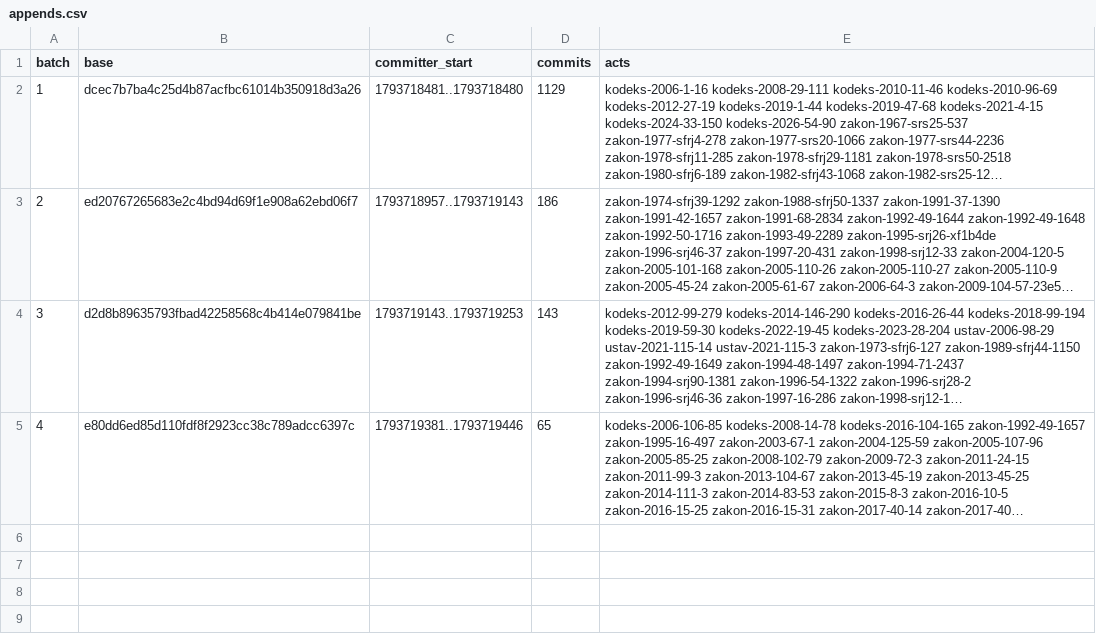
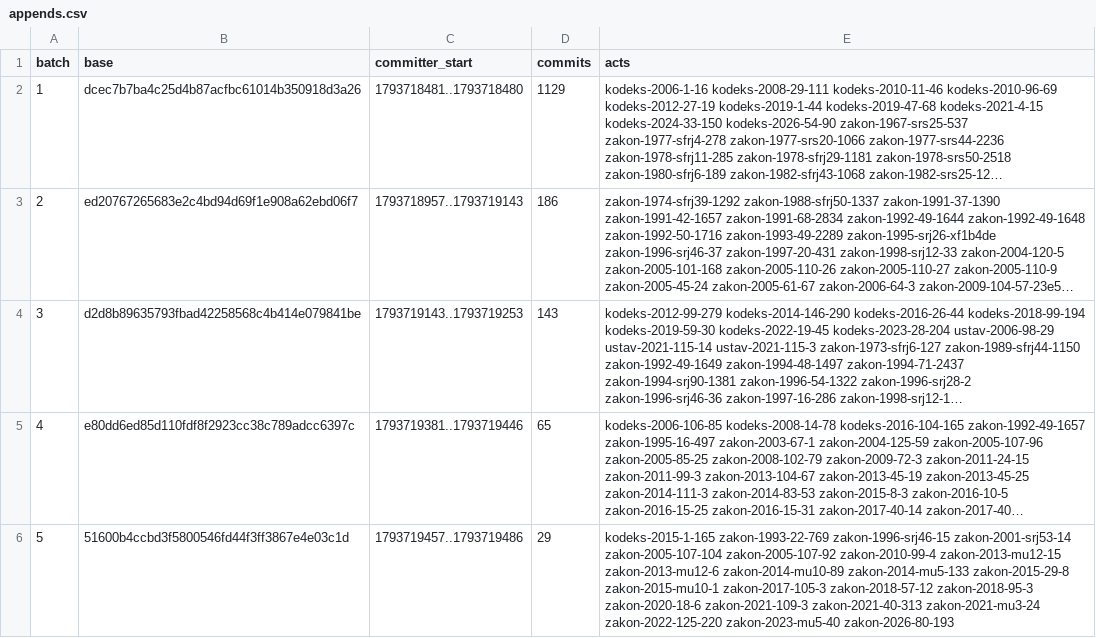
Before and after one commit to lexifina/serbia-law, a CSV file: data/appends.csv, drawn as a sheet; long unchanged cells end in …; the diff names each change by its address in the sheet, - before the commit and + after, or states it on an @@ line.

```diff
--- a/data/appends.csv
+++ b/data/appends.csv
+row 6: 5 | 51600b4ccbd3f5800546fd44f3ff3867e4e03c1d | 1793719457..1793719486 | 29 | kodeks-2015-1-165 zakon-1993-22-769 zakon-1996-srj46-15 zakon-2001-srj53-14 zakon-2005-107-104 zakon-2005-107-92 zakon-2010-99-4 zakon-2013-mu12-15 zakon-2013-mu12-6 zakon-2014-mu10-89 zakon-2014-mu5-133 zakon-2015-29-8 zakon-2015-mu10-1 zakon-2017-105-3 zakon-2018-57-12 zakon-2018-95-3 zakon-2020-18-6 zakon-2021-109-3 zakon-2021-40-313 zakon-2021-mu3-24 zakon-2022-125-220 zakon-2023-mu5-40 zakon-2026-80-193
```
Also changed, not shown: data/commits.csv, 30 other files.
